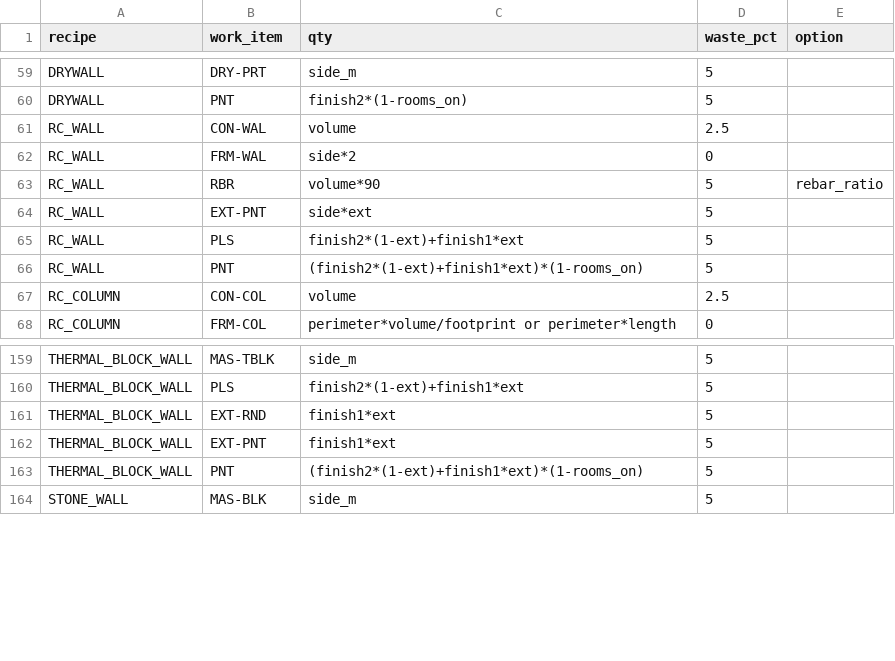
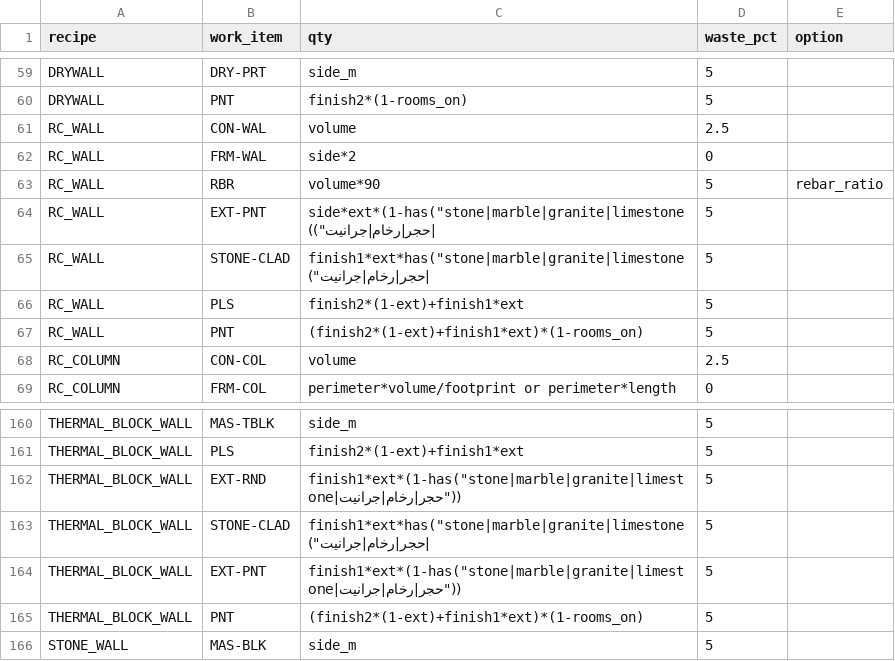
Before and after one commit to uzairbim/bim5d-estimator, a CSV file: data/recipes.csv, drawn as a sheet; only a part is shown, gaps mark what is left out.

```diff
--- a/data/recipes.csv
+++ b/data/recipes.csv
@@ -63,3 +63,4 @@ RC_WALL,FRM-WAL,side*2,0,
 RC_WALL,RBR,volume*90,5,rebar_ratio
-RC_WALL,EXT-PNT,side*ext,5,
+RC_WALL,EXT-PNT,side*ext*(1-has("stone|marble|granite|limestone|حجر|رخام|جرانيت")),5,
+RC_WALL,STONE-CLAD,finish1*ext*has("stone|marble|granite|limestone|حجر|رخام|جرانيت"),5,
 RC_WALL,PLS,finish2*(1-ext)+finish1*ext,5,
@@ -160,4 +161,5 @@ THERMAL_BLOCK_WALL,MAS-TBLK,side_m,5,
 THERMAL_BLOCK_WALL,PLS,finish2*(1-ext)+finish1*ext,5,
-THERMAL_BLOCK_WALL,EXT-RND,finish1*ext,5,
-THERMAL_BLOCK_WALL,EXT-PNT,finish1*ext,5,
+THERMAL_BLOCK_WALL,EXT-RND,finish1*ext*(1-has("stone|marble|granite|limestone|حجر|رخام|جرانيت")),5,
+THERMAL_BLOCK_WALL,STONE-CLAD,finish1*ext*has("stone|marble|granite|limestone|حجر|رخام|جرانيت"),5,
+THERMAL_BLOCK_WALL,EXT-PNT,finish1*ext*(1-has("stone|marble|granite|limestone|حجر|رخام|جرانيت")),5,
 THERMAL_BLOCK_WALL,PNT,(finish2*(1-ext)+finish1*ext)*(1-rooms_on),5,
```
Also changed, not shown: data/rules.csv, 1 other file.
